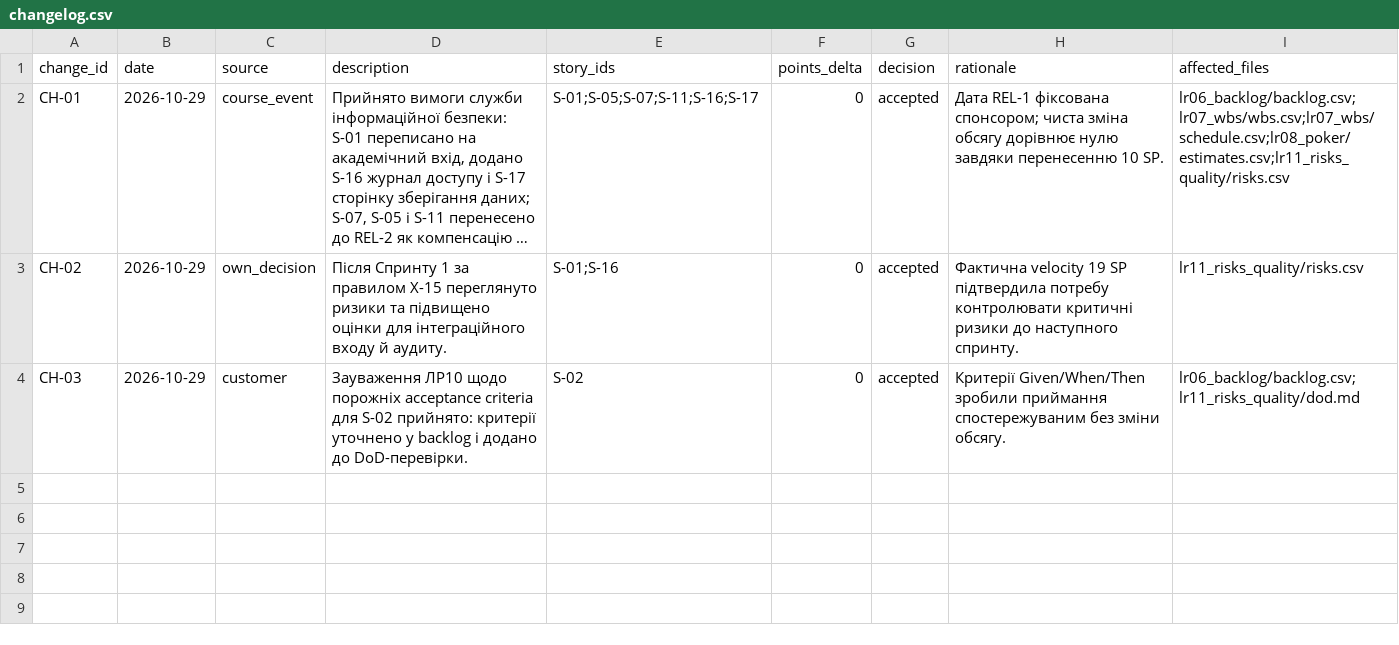
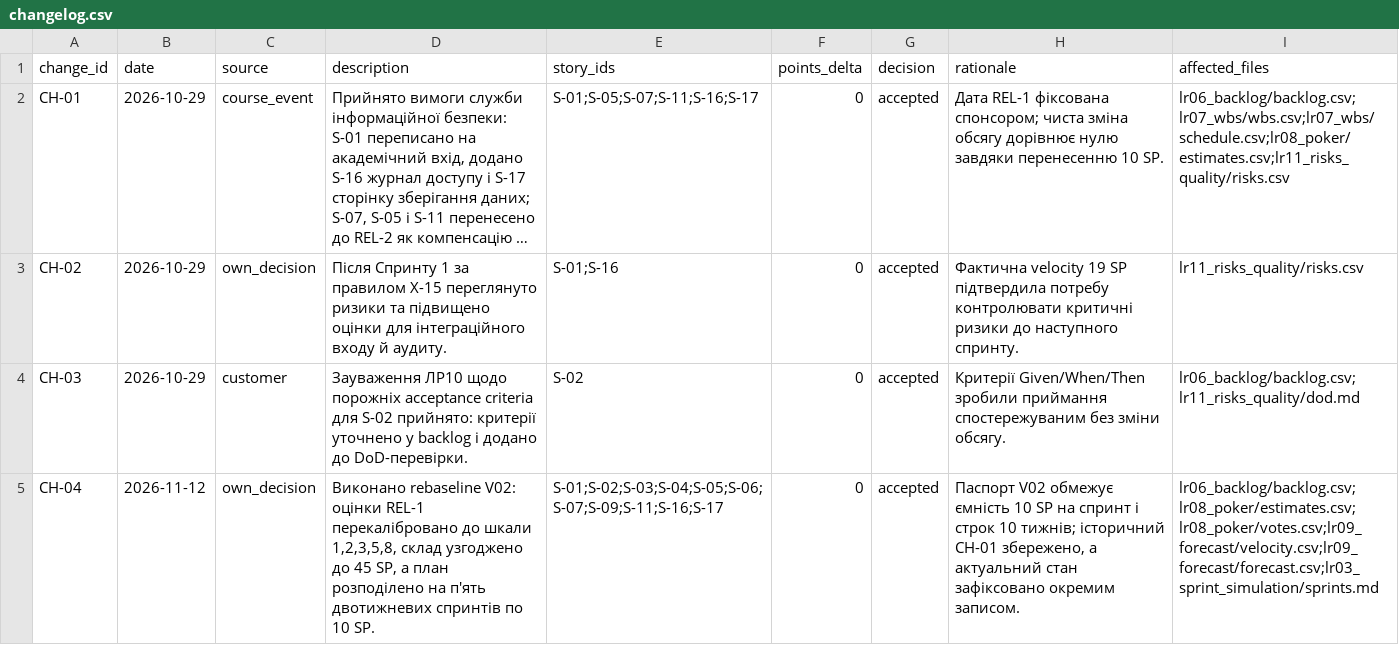
Before and after one commit to pavloSlovikovskyi/pm-2026-kn41-slovikovskyi, a CSV file: lr11_risks_quality/changelog.csv, drawn as a sheet; long unchanged cells end in ….

```diff
--- a/lr11_risks_quality/changelog.csv
+++ b/lr11_risks_quality/changelog.csv
@@ -4 +4,2 @@ CH-02,2026-10-29,own_decision,"Після Спринту 1 за правилом
 CH-03,2026-10-29,customer,"Зауваження ЛР10 щодо порожніх acceptance criteria для S-02 прийнято: критерії уточнено у backlog і додано до DoD-перевірки.",S-02,0,accepted,"Критерії Given/When/Then зробили приймання спостережуваним без зміни обсягу.",lr06_backlog/backlog.csv;lr11_risks_quality/dod.md
+CH-04,2026-11-12,own_decision,"Виконано rebaseline V02: оцінки REL-1 перекалібровано до шкали 1,2,3,5,8, склад узгоджено до 45 SP, а план розподілено на п'ять двотижневих спринтів по 10 SP.",S-01;S-02;S-03;S-04;S-05;S-06;S-07;S-09;S-11;S-16;S-17,0,accepted,"Паспорт V02 обмежує ємність 10 SP на спринт і строк 10 тижнів; історичний CH-01 збережено, а актуальний стан зафіксовано окремим записом.",lr06_backlog/backlog.csv;lr08_poker/estimates.csv;lr08_poker/votes.csv;lr09_forecast/velocity.csv;lr09_forecast/forecast.csv;lr03_sprint_simulation/sprints.md
```
Also changed, not shown: lr08_poker/estimates.csv, lr08_poker/votes.csv, 22 other files.
